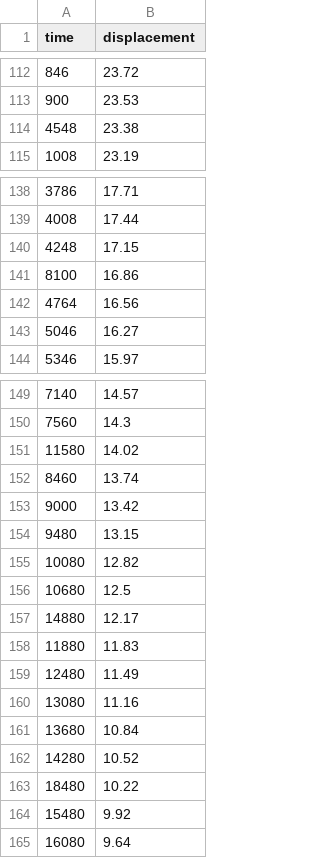
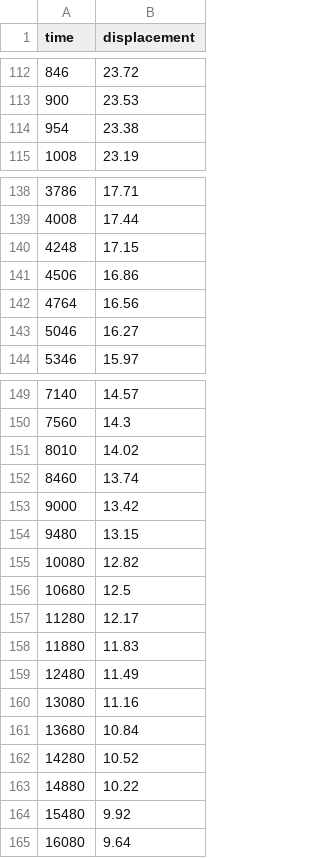
Before and after one commit to konnerhorton/bouwer_rice, a CSV file: data/data77.csv, drawn as a sheet; only a part is shown, gaps mark what is left out; the diff covers the shown part only.

```diff
--- a/data/data77.csv
+++ b/data/data77.csv
@@ -113,3 +113,3 @@ time,displacement
 900,23.53
-4548,23.38
+954,23.38
 1008,23.19
@@ -140,3 +140,3 @@ time,displacement
 4248,17.15
-8100,16.86
+4506,16.86
 4764,16.56
@@ -150,3 +150,3 @@ time,displacement
 7560,14.3
-11580,14.02
+8010,14.02
 8460,13.74
@@ -156,3 +156,3 @@ time,displacement
 10680,12.5
-14880,12.17
+11280,12.17
 11880,11.83
@@ -162,3 +162,3 @@ time,displacement
 14280,10.52
-18480,10.22
+14880,10.22
 15480,9.92
```
Also changed, not shown: 17 edited cells elsewhere in this file, data/data2.csv, 2 other files.
